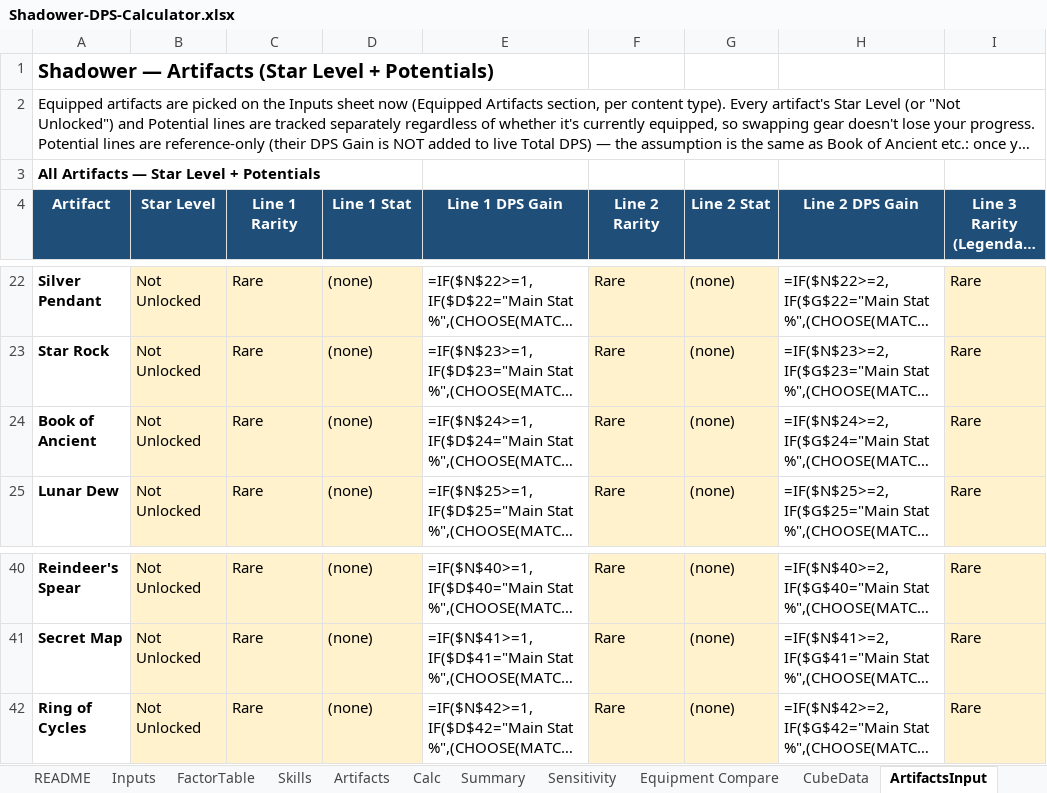
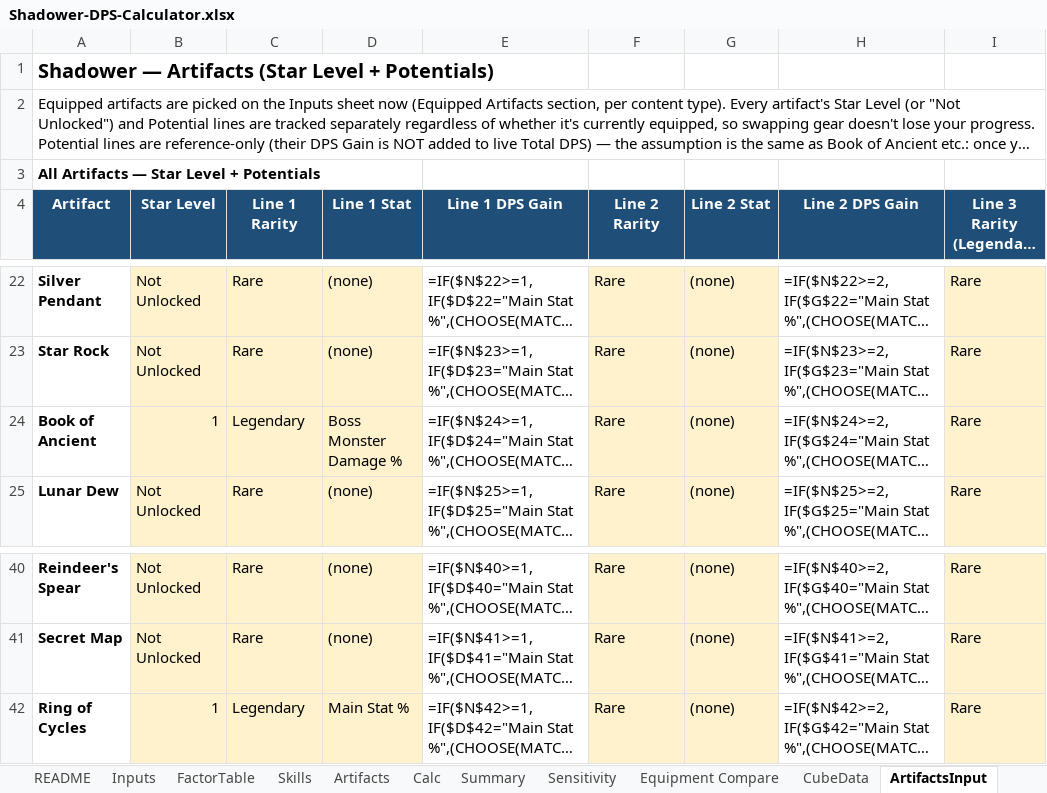
Before and after one commit to yanivgoft/MapleStoryIdleOptimizer, an Excel workbook: Shadower/Shadower-DPS-Calculator.xlsx, sheet ArtifactsInput, drawn as a sheet; only a part is shown, gaps mark what is left out; long unchanged cells end in …; values as stored, in another font and other column widths than the file's, no borders; formulas without a stored value are shown as written; 1 other sheet too large or unreadable and not compared; the diff names each change by its address in the sheet, - before the commit and + after, or states it on an @@ line.

```diff
--- a/Shadower/Shadower-DPS-Calculator.xlsx (sheet ArtifactsInput)
+++ b/Shadower/Shadower-DPS-Calculator.xlsx (sheet ArtifactsInput)
-B24 (Star Level): Not Unlocked
+B24 (Star Level): 1
-C24 (Line 1 Rarity): Rare
+C24 (Line 1 Rarity): Legendary
-D24 (Line 1 Stat): (none)
+D24 (Line 1 Stat): Boss Monster Damage %
-B42 (Star Level): Not Unlocked
+B42 (Star Level): 1
-C42 (Line 1 Rarity): Rare
+C42 (Line 1 Rarity): Legendary
-D42 (Line 1 Stat): (none)
+D42 (Line 1 Stat): Main Stat %
```
Also changed, not shown: sheet Inputs, sheet Artifacts, Bishop/Bishop-DPS-Calculator.xlsx, Corsair/Corsair-DPS-Calculator.xlsx, 21 other files.
